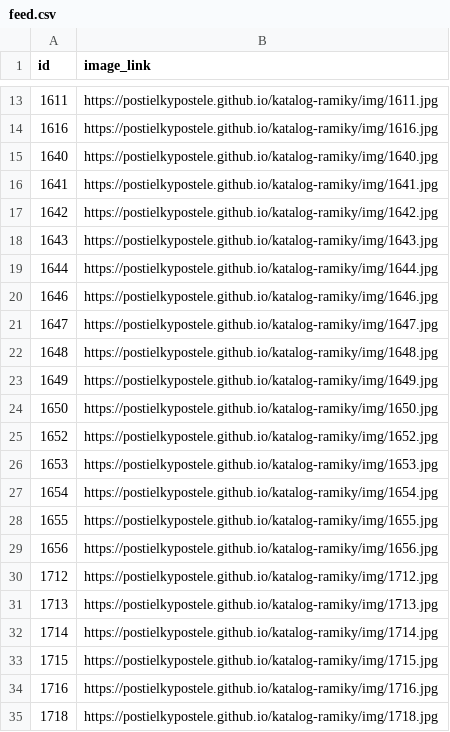
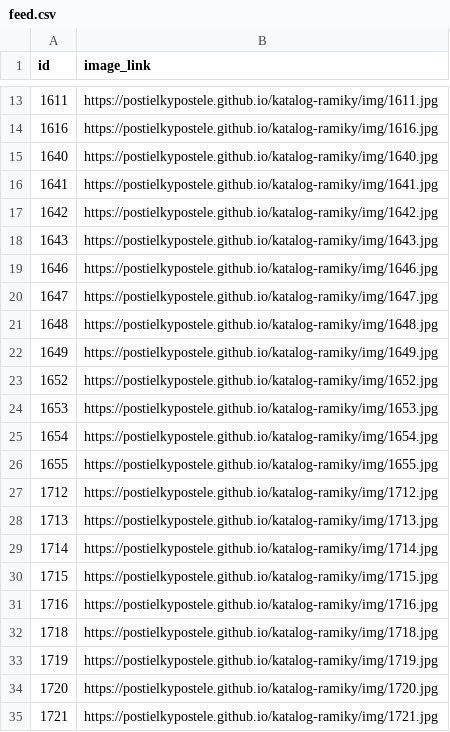
Before and after one commit to postielkypostele/katalog-ramiky, a CSV file: site/feed.csv, drawn as a sheet; only a part is shown, gaps mark what is left out; the shorter side is filled out with more unchanged rows.

Commit message:
Ramiky 2026-11-18

```diff
--- a/site/feed.csv
+++ b/site/feed.csv
@@ -18,3 +18,2 @@ id,image_link
 1643,https://postielkypostele.github.io/katalog-ramiky/img/1643.jpg
-1644,https://postielkypostele.github.io/katalog-ramiky/img/1644.jpg
 1646,https://postielkypostele.github.io/katalog-ramiky/img/1646.jpg
@@ -23,3 +22,2 @@ id,image_link
 1649,https://postielkypostele.github.io/katalog-ramiky/img/1649.jpg
-1650,https://postielkypostele.github.io/katalog-ramiky/img/1650.jpg
 1652,https://postielkypostele.github.io/katalog-ramiky/img/1652.jpg
@@ -28,3 +26,2 @@ id,image_link
 1655,https://postielkypostele.github.io/katalog-ramiky/img/1655.jpg
-1656,https://postielkypostele.github.io/katalog-ramiky/img/1656.jpg
 1712,https://postielkypostele.github.io/katalog-ramiky/img/1712.jpg
```
Also changed, not shown: 1 other file.
